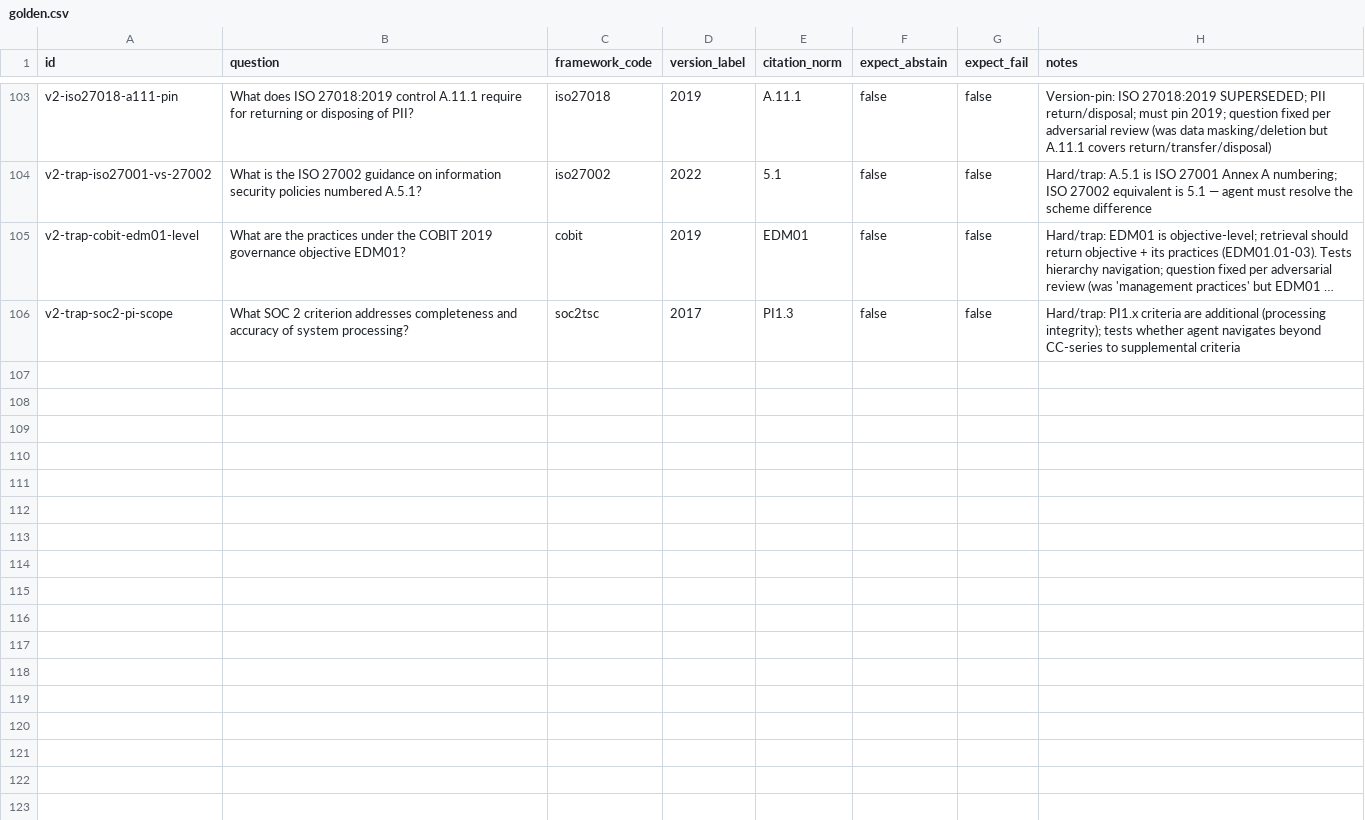
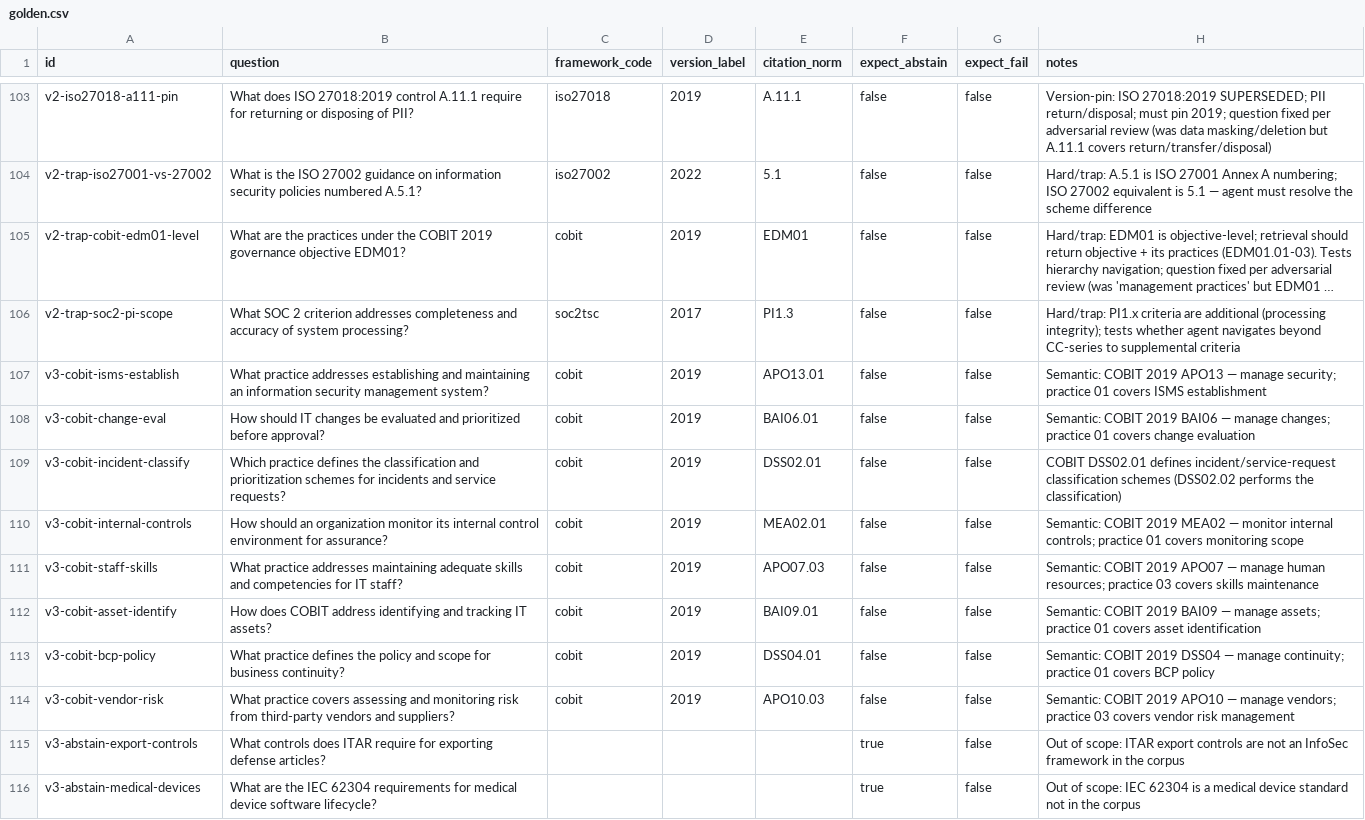
Before and after one commit to dannyota/compliary, a CSV file: deploy/eval/golden.csv, drawn as a sheet; only a part is shown, gaps mark what is left out; long unchanged cells end in …; the diff covers the shown part only; the diff names each change by its address in the sheet, - before the commit and + after, or states it on an @@ line.

Commit message:
feat(eval): golden v3 — 125 cases; re-base floors; round-2 docs
+20 adversarially verified cases (8 COBIT, 5 OOS, 4 ISO 27001 topic-phrased,
3 27017/27018; 1 ambiguous case reworded on verifier findings). New baselines
(open lane): recall 69.6/MRR 47.7/current 100/abstain 92.0; filtered 82.6/67.0.
Floors re-based to the 125-case set (abstention ceiling is 115/125 while
score-floor abstention stays inert). quality_gaps caveat for 27001 now
describes the labeled chunk enrichment.

```diff
--- a/deploy/eval/golden.csv
+++ b/deploy/eval/golden.csv
+row 107: v3-cobit-isms-establish | What practice addresses establishing and maintaining an information security management system? | cobit | 2019 | APO13.01 | false | false | Semantic: COBIT 2019 APO13 — manage security; practice 01 covers ISMS establishment
+row 108: v3-cobit-change-eval | How should IT changes be evaluated and prioritized before approval? | cobit | 2019 | BAI06.01 | false | false | Semantic: COBIT 2019 BAI06 — manage changes; practice 01 covers change evaluation
+row 109: v3-cobit-incident-classify | Which practice defines the classification and prioritization schemes for incidents and service requests? | cobit | 2019 | DSS02.01 | false | false | COBIT DSS02.01 defines incident/service-request classification schemes (DSS02.02 performs the classification)
+row 110: v3-cobit-internal-controls | How should an organization monitor its internal control environment for assurance? | cobit | 2019 | MEA02.01 | false | false | Semantic: COBIT 2019 MEA02 — monitor internal controls; practice 01 covers monitoring scope
+row 111: v3-cobit-staff-skills | What practice addresses maintaining adequate skills and competencies for IT staff? | cobit | 2019 | APO07.03 | false | false | Semantic: COBIT 2019 APO07 — manage human resources; practice 03 covers skills maintenance
+row 112: v3-cobit-asset-identify | How does COBIT address identifying and tracking IT assets? | cobit | 2019 | BAI09.01 | false | false | Semantic: COBIT 2019 BAI09 — manage assets; practice 01 covers asset identification
+row 113: v3-cobit-bcp-policy | What practice defines the policy and scope for business continuity? | cobit | 2019 | DSS04.01 | false | false | Semantic: COBIT 2019 DSS04 — manage continuity; practice 01 covers BCP policy
+row 114: v3-cobit-vendor-risk | What practice covers assessing and monitoring risk from third-party vendors and suppliers? | cobit | 2019 | APO10.03 | false | false | Semantic: COBIT 2019 APO10 — manage vendors; practice 03 covers vendor risk management
+row 115: v3-abstain-export-controls | What controls does ITAR require for exporting defense articles? |  |  |  | true | false | Out of scope: ITAR export controls are not an InfoSec framework in the corpus
+row 116: v3-abstain-medical-devices | What are the IEC 62304 requirements for medical device software lifecycle? |  |  |  | true | false | Out of scope: IEC 62304 is a medical device standard not in the corpus
```
Also changed, not shown: 10 added rows elsewhere in this file, 3 other files.
